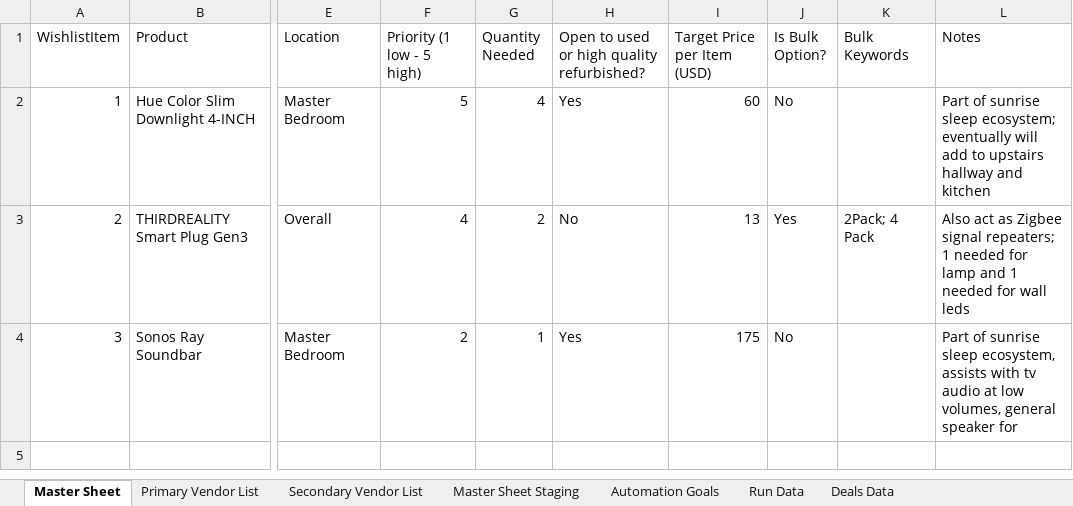
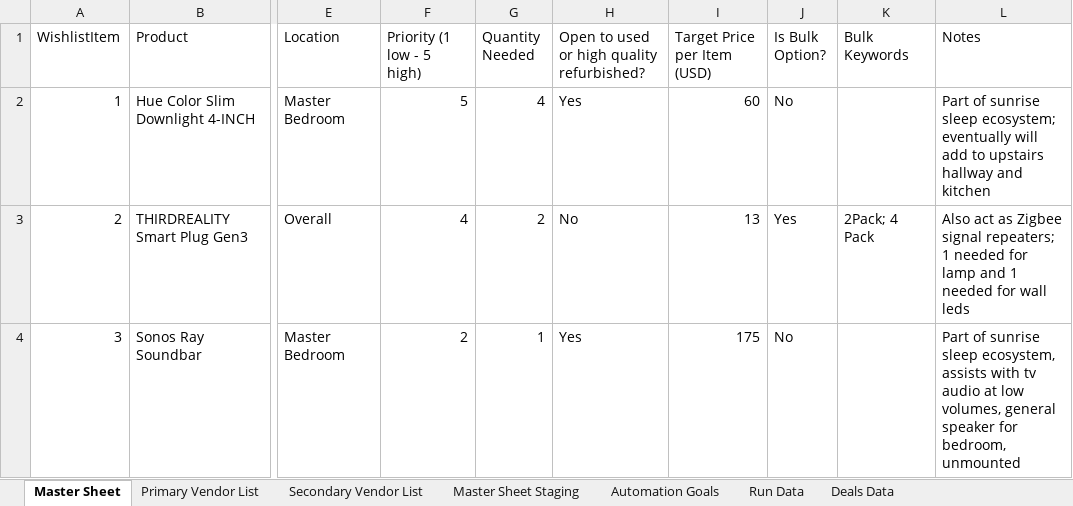
Before and after one commit to jjbrands4/HomeImprovement, an Excel workbook: Home Wishlist.xlsx, sheet Master Sheet, drawn as a sheet; only a part is shown, gaps mark what is left out; values as stored, in another font and other column widths than the file's, no borders; the diff names each change by its address in the sheet, - before the commit and + after, or states it on an @@ line.

```diff
--- a/Home Wishlist.xlsx (sheet Master Sheet)
+++ b/Home Wishlist.xlsx (sheet Master Sheet)
-L4 (Notes): …speaker for
+L4 (Notes): …speaker for bedroom, unmounted
```
Also changed, not shown: sheet Primary Vendor List.
